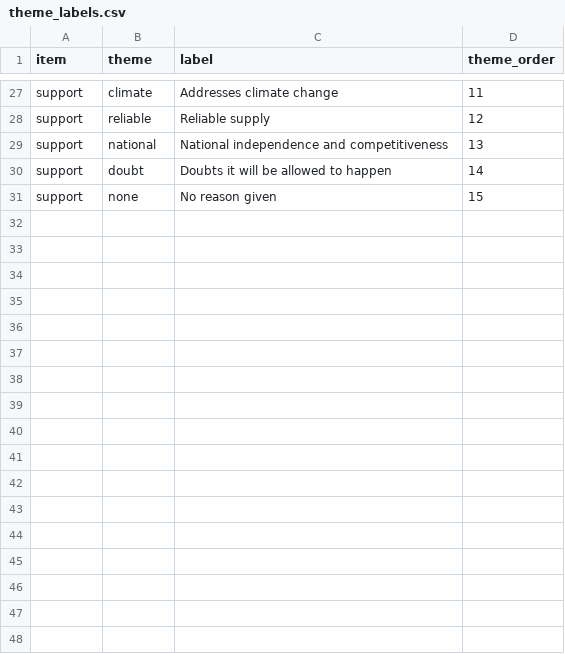
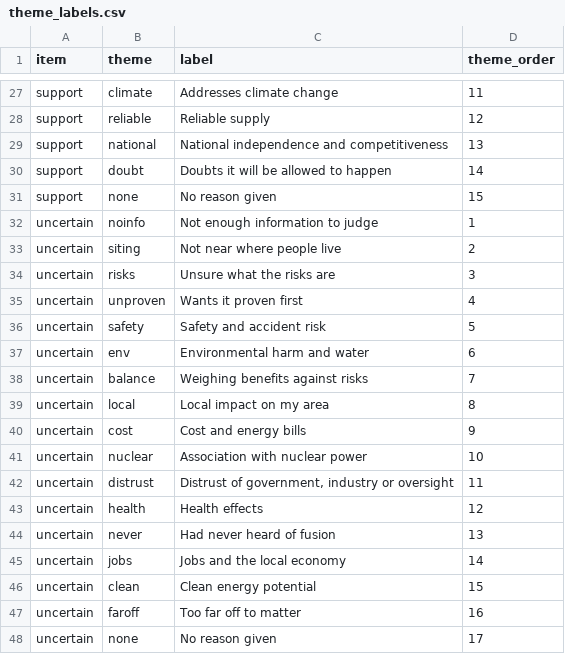
Before and after one commit to ippra/fusion_dash, a CSV file: 01_variable_reference/theme_labels.csv, drawn as a sheet; only a part is shown, gaps mark what is left out; the diff names each change by its address in the sheet, - before the commit and + after, or states it on an @@ line.

```diff
--- a/01_variable_reference/theme_labels.csv
+++ b/01_variable_reference/theme_labels.csv
+row 32: uncertain | noinfo | Not enough information to judge | 1
+row 33: uncertain | siting | Not near where people live | 2
+row 34: uncertain | risks | Unsure what the risks are | 3
+row 35: uncertain | unproven | Wants it proven first | 4
+row 36: uncertain | safety | Safety and accident risk | 5
+row 37: uncertain | env | Environmental harm and water | 6
+row 38: uncertain | balance | Weighing benefits against risks | 7
+row 39: uncertain | local | Local impact on my area | 8
+row 40: uncertain | cost | Cost and energy bills | 9
+row 41: uncertain | nuclear | Association with nuclear power | 10
+row 42: uncertain | distrust | Distrust of government, industry or oversight | 11
+row 43: uncertain | health | Health effects | 12
+row 44: uncertain | never | Had never heard of fusion | 13
+row 45: uncertain | jobs | Jobs and the local economy | 14
+row 46: uncertain | clean | Clean energy potential | 15
+row 47: uncertain | faroff | Too far off to matter | 16
+row 48: uncertain | none | No reason given | 17
```
Also changed, not shown: 4 other files.
